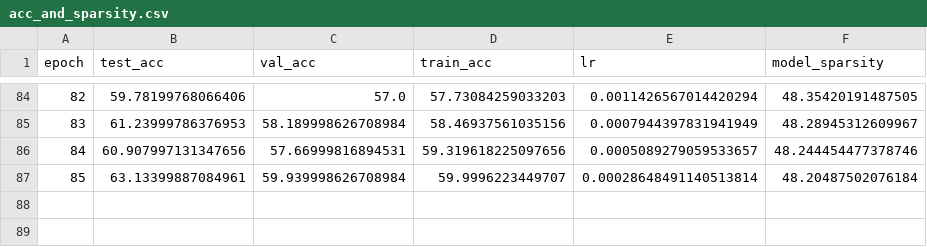
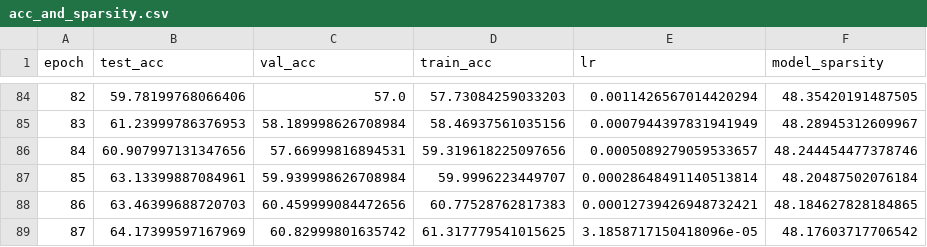
Before and after one commit to ksreenivasan/pruning_is_enough, a CSV file: imagenet/results_imagenet_nonaffine_adam_01_lr_wd_0_fixed_threshold/acc_and_sparsity.csv, drawn as a sheet; only a part is shown, gaps mark what is left out; the diff names each change by its address in the sheet, - before the commit and + after, or states it on an @@ line.

```diff
--- a/imagenet/results_imagenet_nonaffine_adam_01_lr_wd_0_fixed_threshold/acc_and_sparsity.csv
+++ b/imagenet/results_imagenet_nonaffine_adam_01_lr_wd_0_fixed_threshold/acc_and_sparsity.csv
+row 88: 86 | 63.46399688720703 | 60.459999084472656 | 60.77528762817383 | 0.00012739426948732421 | 48.184627828184865
+row 89: 87 | 64.17399597167969 | 60.82999801635742 | 61.317779541015625 | 3.1858717150418096e-05 | 48.17603717706542
```
Also changed, not shown: 1 other file.
